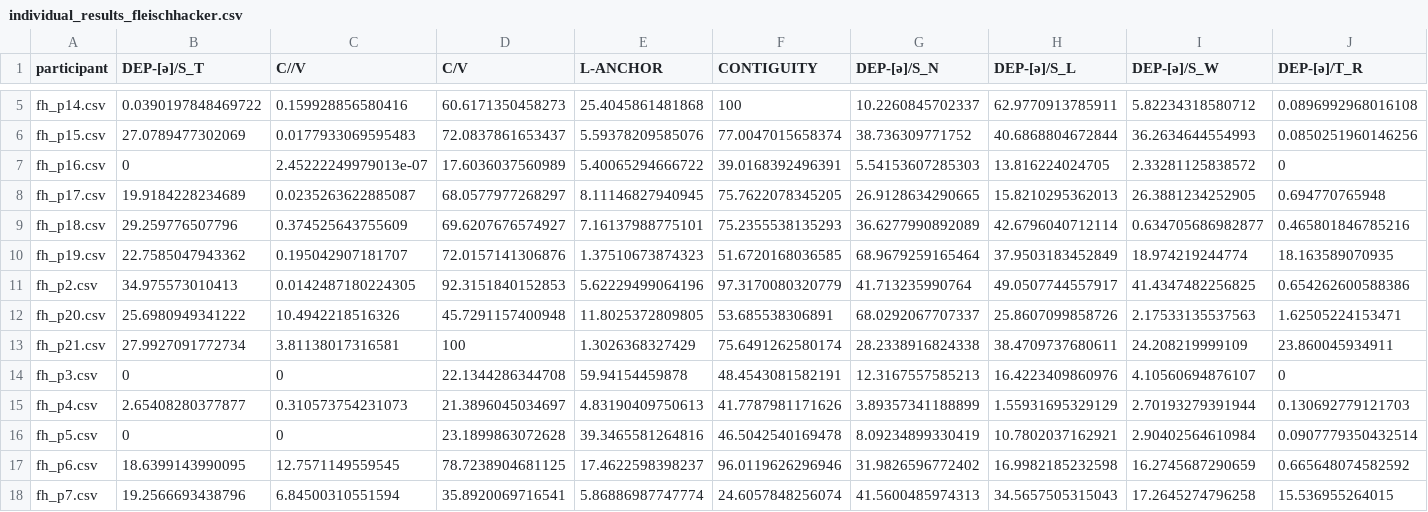
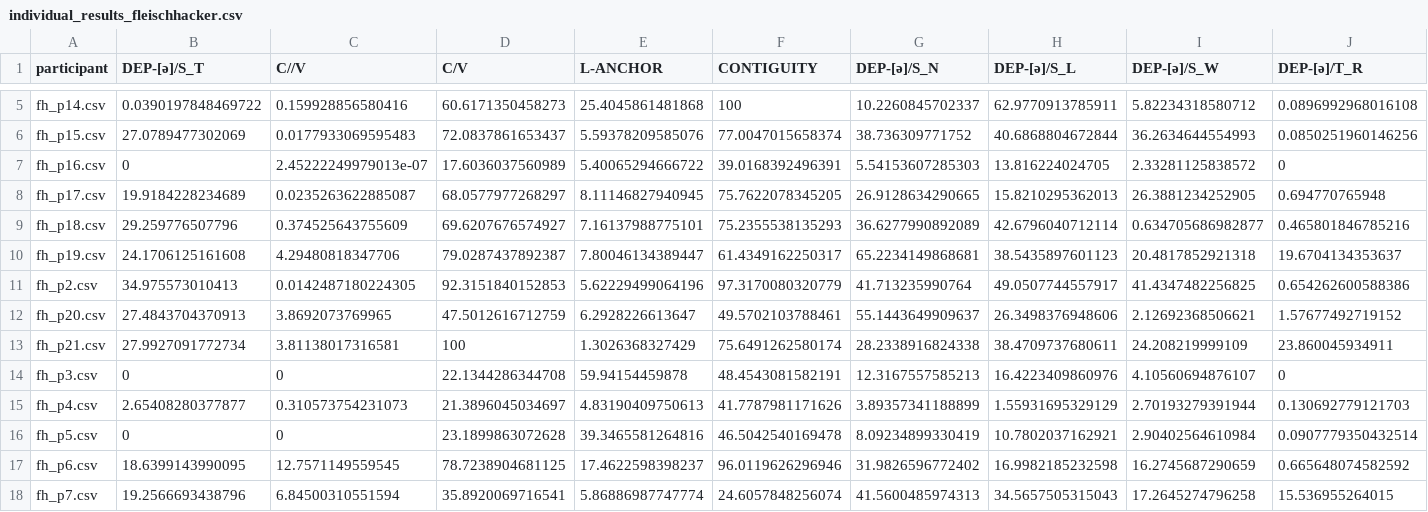
Before and after one commit to connormayer/persian_epenthesis, a CSV file: data/individual_results_fleischhacker.csv, drawn as a sheet; only a part is shown, gaps mark what is left out; the diff covers the shown part only; the diff names each change by its address in the sheet, - before the commit and + after, or states it on an @@ line.

```diff
--- a/data/individual_results_fleischhacker.csv
+++ b/data/individual_results_fleischhacker.csv
-B10 (DEP-[ə]/S_T): 22.7585047943362
+B10 (DEP-[ə]/S_T): 24.1706125161608
-C10 (C//V): 0.195042907181707
+C10 (C//V): 4.29480818347706
-D10 (C/V): 72.0157141306876
+D10 (C/V): 79.0287437892387
-E10 (L-ANCHOR): 1.37510673874323
+E10 (L-ANCHOR): 7.80046134389447
-F10 (CONTIGUITY): 51.6720168036585
+F10 (CONTIGUITY): 61.4349162250317
-G10 (DEP-[ə]/S_N): 68.9679259165464
+G10 (DEP-[ə]/S_N): 65.2234149868681
-H10 (DEP-[ə]/S_L): 37.9503183452849
+H10 (DEP-[ə]/S_L): 38.5435897601123
-I10 (DEP-[ə]/S_W): 18.974219244774
+I10 (DEP-[ə]/S_W): 20.4817852921318
-J10 (DEP-[ə]/T_R): 18.163589070935
+J10 (DEP-[ə]/T_R): 19.6704134353637
-B12 (DEP-[ə]/S_T): 25.6980949341222
+B12 (DEP-[ə]/S_T): 27.4843704370913
-C12 (C//V): 10.4942218516326
+C12 (C//V): 3.8692073769965
-D12 (C/V): 45.7291157400948
+D12 (C/V): 47.5012616712759
-E12 (L-ANCHOR): 11.8025372809805
+E12 (L-ANCHOR): 6.2928226613647
-F12 (CONTIGUITY): 53.685538306891
+F12 (CONTIGUITY): 49.5702103788461
-G12 (DEP-[ə]/S_N): 68.0292067707337
+G12 (DEP-[ə]/S_N): 55.1443649909637
-H12 (DEP-[ə]/S_L): 25.8607099858726
+H12 (DEP-[ə]/S_L): 26.3498376948606
-I12 (DEP-[ə]/S_W): 2.17533135537563
+I12 (DEP-[ə]/S_W): 2.12692368506621
-J12 (DEP-[ə]/T_R): 1.62505224153471
+J12 (DEP-[ə]/T_R): 1.57677492719152
```
Also changed, not shown: 5 edited cells elsewhere in this file, data/Persian_epenthesis.csv, data/experimental_results.csv, 14 other files.
